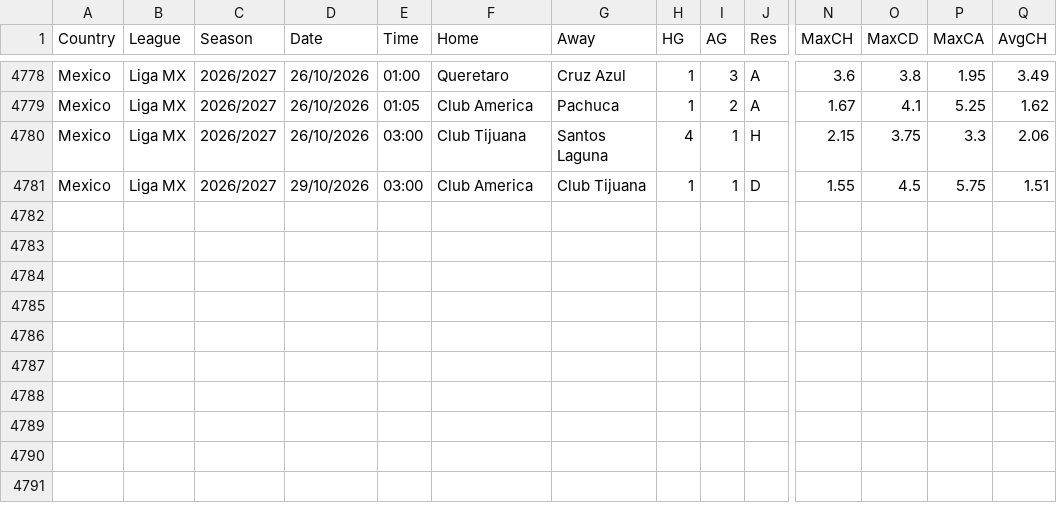
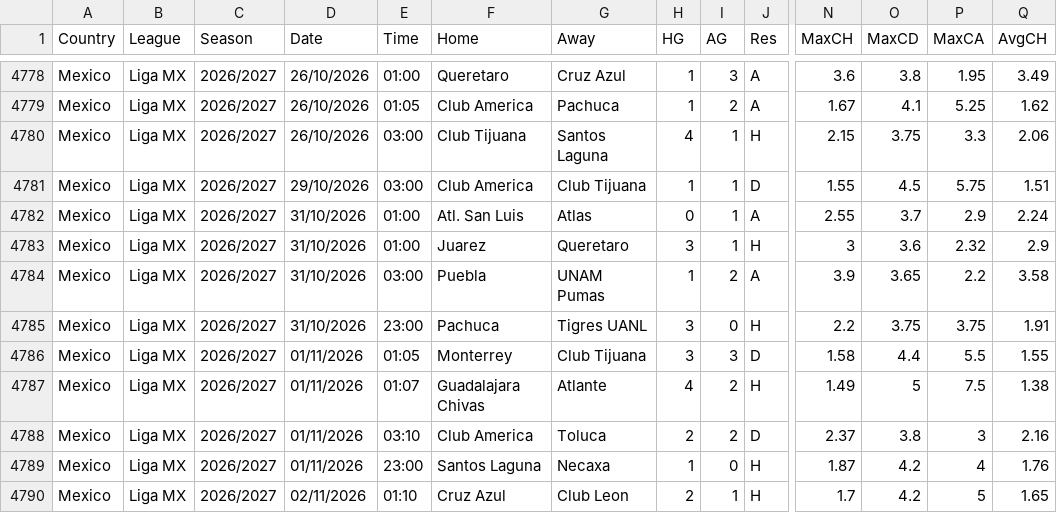
Before and after one commit to gerardomont07-dotcom/ligamx-probabilidades, a CSV file: data/raw/MEX.csv, drawn as a sheet; only a part is shown, gaps mark what is left out; rows hold the shown columns only; the diff names each change by its address in the sheet, - before the commit and + after, or states it on an @@ line.

```diff
--- a/data/raw/MEX.csv
+++ b/data/raw/MEX.csv
+row 4782: Mexico | Liga MX | 2026/2027 | 31/10/2026 | 01:00 | Atl. San Luis | Atlas | 0 | 1 | A | 2.55 | 3.7 | 2.9 | 2.24
+row 4783: Mexico | Liga MX | 2026/2027 | 31/10/2026 | 01:00 | Juarez | Queretaro | 3 | 1 | H | 3 | 3.6 | 2.32 | 2.9
+row 4784: Mexico | Liga MX | 2026/2027 | 31/10/2026 | 03:00 | Puebla | UNAM Pumas | 1 | 2 | A | 3.9 | 3.65 | 2.2 | 3.58
+row 4785: Mexico | Liga MX | 2026/2027 | 31/10/2026 | 23:00 | Pachuca | Tigres UANL | 3 | 0 | H | 2.2 | 3.75 | 3.75 | 1.91
+row 4786: Mexico | Liga MX | 2026/2027 | 01/11/2026 | 01:05 | Monterrey | Club Tijuana | 3 | 3 | D | 1.58 | 4.4 | 5.5 | 1.55
+row 4787: Mexico | Liga MX | 2026/2027 | 01/11/2026 | 01:07 | Guadalajara Chivas | Atlante | 4 | 2 | H | 1.49 | 5 | 7.5 | 1.38
+row 4788: Mexico | Liga MX | 2026/2027 | 01/11/2026 | 03:10 | Club America | Toluca | 2 | 2 | D | 2.37 | 3.8 | 3 | 2.16
+row 4789: Mexico | Liga MX | 2026/2027 | 01/11/2026 | 23:00 | Santos Laguna | Necaxa | 1 | 0 | H | 1.87 | 4.2 | 4 | 1.76
+row 4790: Mexico | Liga MX | 2026/2027 | 02/11/2026 | 01:10 | Cruz Azul | Club Leon | 2 | 1 | H | 1.7 | 4.2 | 5 | 1.65
```
Also changed, not shown: 8 other files.
